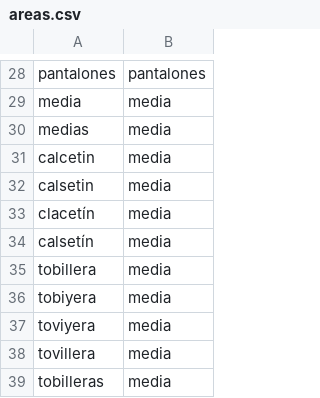
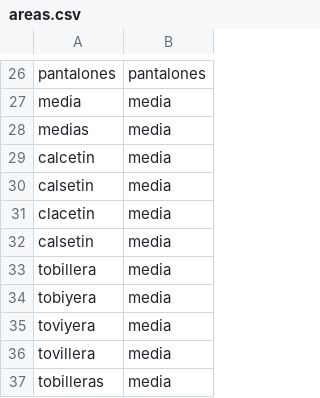
Before and after one commit to serome111/analisisProductos, a CSV file: areas.csv, drawn as a sheet; only a part is shown, gaps mark what is left out; the diff covers the shown part only.

```diff
--- a/areas.csv
+++ b/areas.csv
@@ -33,2 +31,2 @@ calsetin,media
-clacetín,media
-calsetín,media
+"clacetin",media
+"calsetin",media
```
Also changed, not shown: 16 added rows and 5 removed rows elsewhere in this file, conversacion1.csv, conversacion2.csv.
